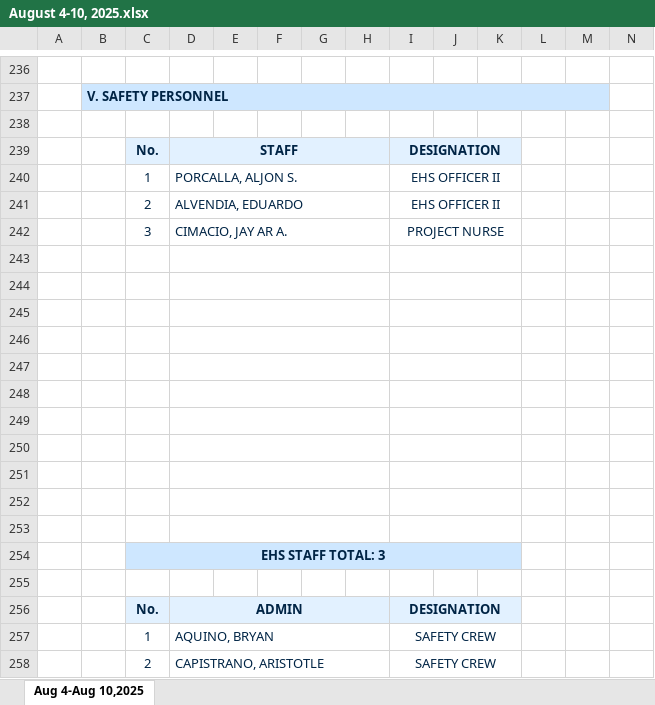
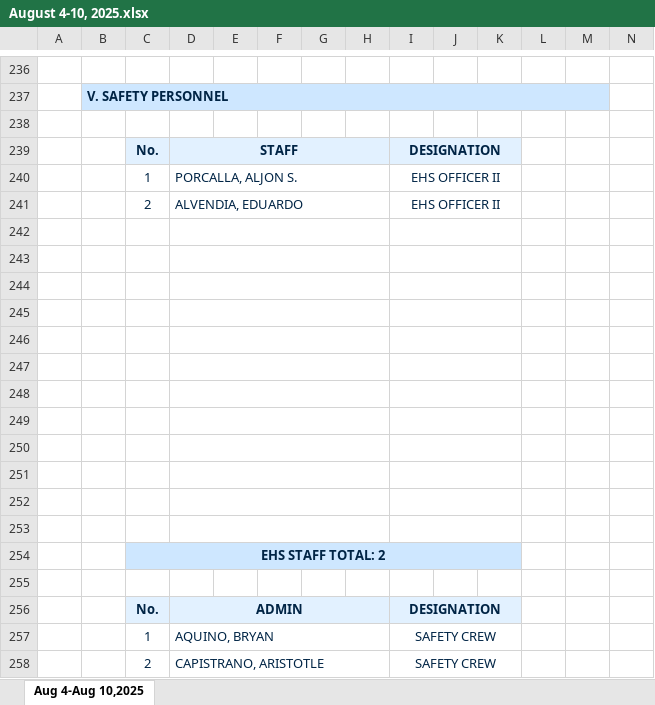
Before and after one commit to MasterZeeno/SSR, an Excel workbook: SSR WORKBOOKS/August 4-10, 2025.xlsx, sheet Aug 4-Aug 10,2025, drawn as a sheet; only a part is shown, gaps mark what is left out; values as stored, in another font and other column widths than the file's, no borders; charts and pictures and conditional formats not drawn; removed rows and columns are numbered as before the commit, all else as after; rows hold the shown columns only; the diff names each change by its address in the sheet, - before the commit and + after, or states it on an @@ line.

```diff
--- a/SSR WORKBOOKS/August 4-10, 2025.xlsx (sheet Aug 4-Aug 10,2025)
+++ b/SSR WORKBOOKS/August 4-10, 2025.xlsx (sheet Aug 4-Aug 10,2025)
-row 242:  |  | 3 | CIMACIO, JAY AR A. |  |  |  |  | PROJECT NURSE
+row 253: (empty)
-C254: EHS STAFF TOTAL: 3
+C254: EHS STAFF TOTAL: 2
```
Also changed, not shown: formulas that keep their value, charts or pictures, 1 other file.
